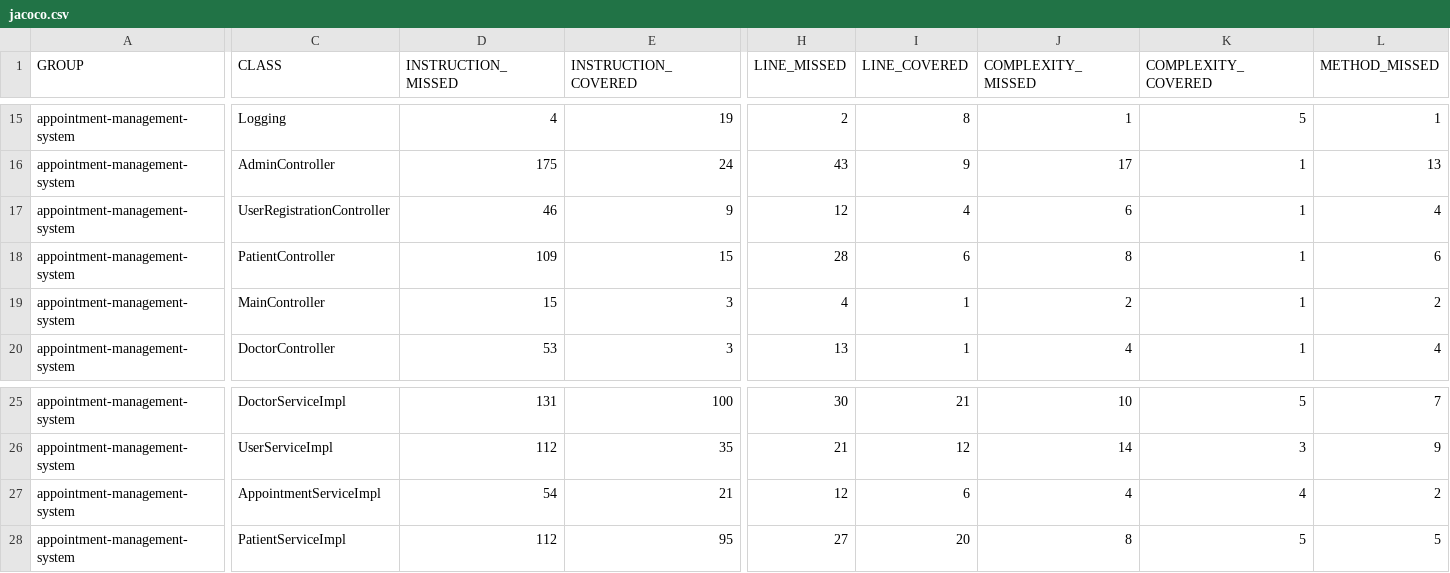
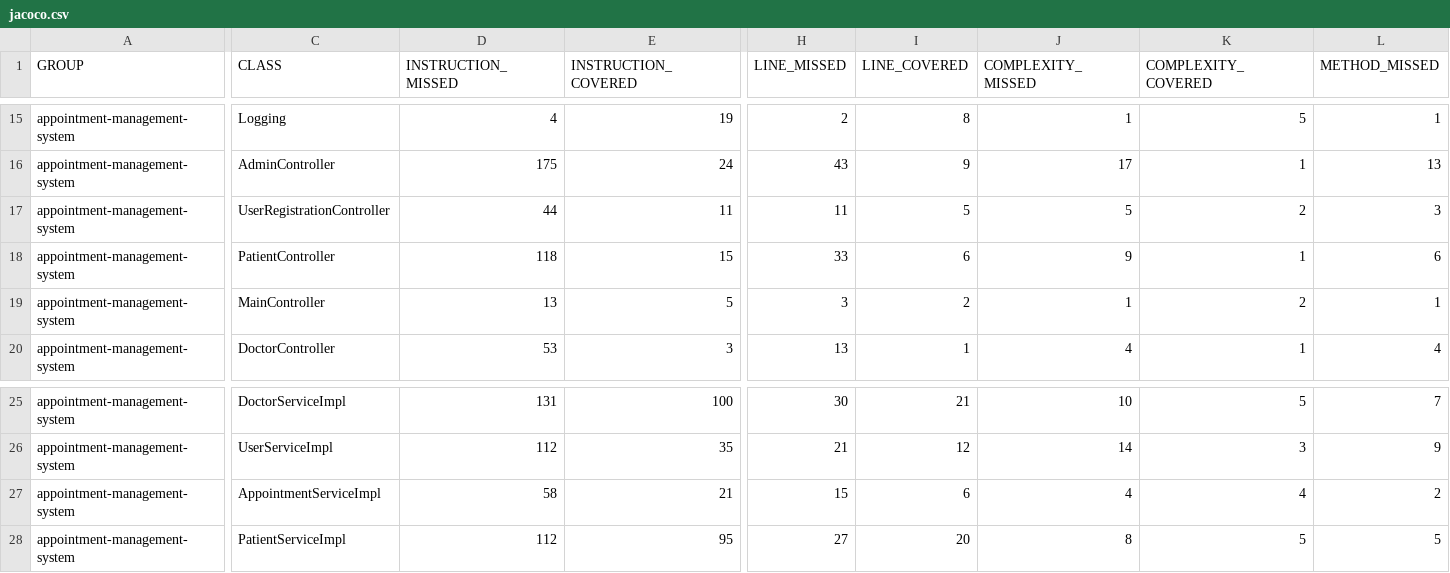
Before and after one commit to ARAV7ND/demo-app-V3, a CSV file: target/site/jacoco/jacoco.csv, drawn as a sheet; only a part is shown, gaps mark what is left out; the diff covers the shown part only; the diff names each change by its address in the sheet, - before the commit and + after, or states it on an @@ line.

```diff
--- a/target/site/jacoco/jacoco.csv
+++ b/target/site/jacoco/jacoco.csv
-D17 (INSTRUCTION_MISSED): 46
+D17 (INSTRUCTION_MISSED): 44
-E17 (INSTRUCTION_COVERED): 9
+E17 (INSTRUCTION_COVERED): 11
-H17 (LINE_MISSED): 12
+H17 (LINE_MISSED): 11
-I17 (LINE_COVERED): 4
+I17 (LINE_COVERED): 5
-J17 (COMPLEXITY_MISSED): 6
+J17 (COMPLEXITY_MISSED): 5
-K17 (COMPLEXITY_COVERED): 1
+K17 (COMPLEXITY_COVERED): 2
-L17 (METHOD_MISSED): 4
+L17 (METHOD_MISSED): 3
-D18 (INSTRUCTION_MISSED): 109
+D18 (INSTRUCTION_MISSED): 118
-H18 (LINE_MISSED): 28
+H18 (LINE_MISSED): 33
-J18 (COMPLEXITY_MISSED): 8
+J18 (COMPLEXITY_MISSED): 9
-D19 (INSTRUCTION_MISSED): 15
+D19 (INSTRUCTION_MISSED): 13
-E19 (INSTRUCTION_COVERED): 3
+E19 (INSTRUCTION_COVERED): 5
-H19 (LINE_MISSED): 4
+H19 (LINE_MISSED): 3
-I19 (LINE_COVERED): 1
+I19 (LINE_COVERED): 2
-J19 (COMPLEXITY_MISSED): 2
+J19 (COMPLEXITY_MISSED): 1
-K19 (COMPLEXITY_COVERED): 1
+K19 (COMPLEXITY_COVERED): 2
-L19 (METHOD_MISSED): 2
+L19 (METHOD_MISSED): 1
-D27 (INSTRUCTION_MISSED): 54
+D27 (INSTRUCTION_MISSED): 58
-H27 (LINE_MISSED): 12
+H27 (LINE_MISSED): 15
```
Also changed, not shown: 3 edited cells elsewhere in this file, 55 other files.
